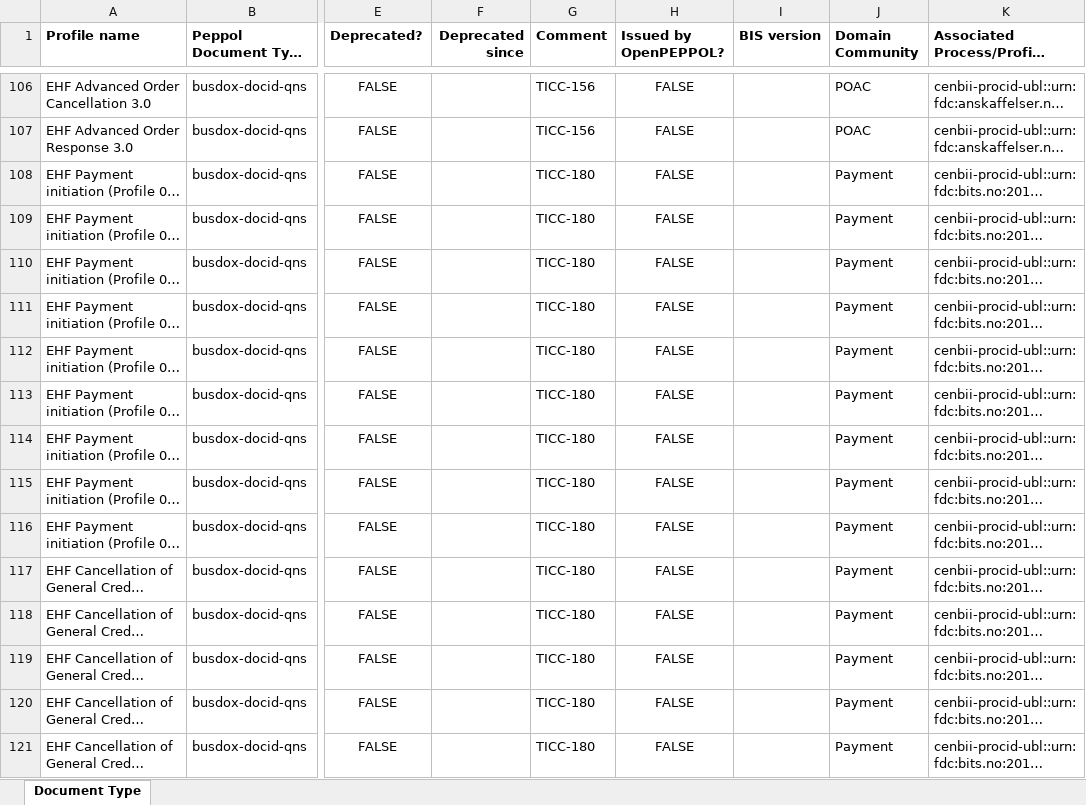
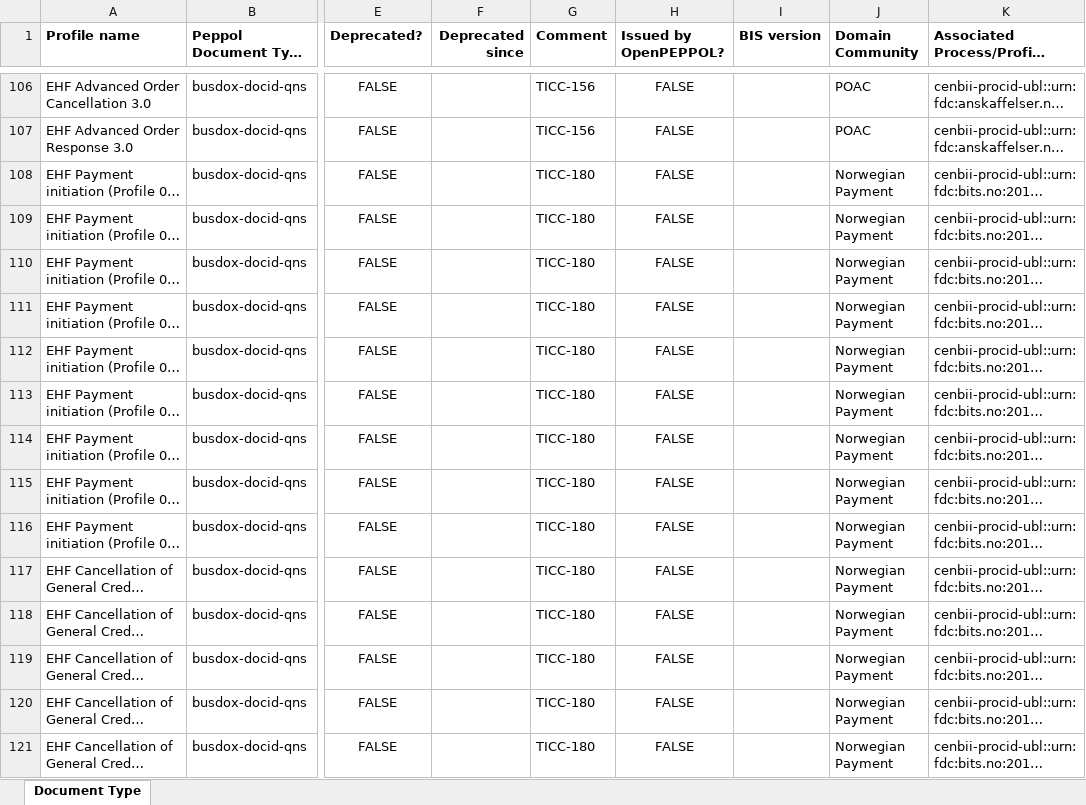
Before and after one commit to OpenPEPPOL/edec-codelists, an Excel workbook: work-in-progress/Peppol Code Lists - Document types v8.0.xlsx, sheet Document Type, drawn as a sheet; only a part is shown, gaps mark what is left out; long unchanged cells end in …; values as stored, in another font and other column widths than the file's, no borders; the diff covers the shown part only; the diff names each change by its address in the sheet, - before the commit and + after, or states it on an @@ line.

Commit message:
Changed domain name

```diff
--- a/work-in-progress/Peppol Code Lists - Document types v8.0.xlsx (sheet Document Type)
+++ b/work-in-progress/Peppol Code Lists - Document types v8.0.xlsx (sheet Document Type)
-J108:J121 (Domain Community): Payment
+J108:J121 (Domain Community): Norwegian Payment
```
Also changed, not shown: 31 edited cells elsewhere in this sheet.
